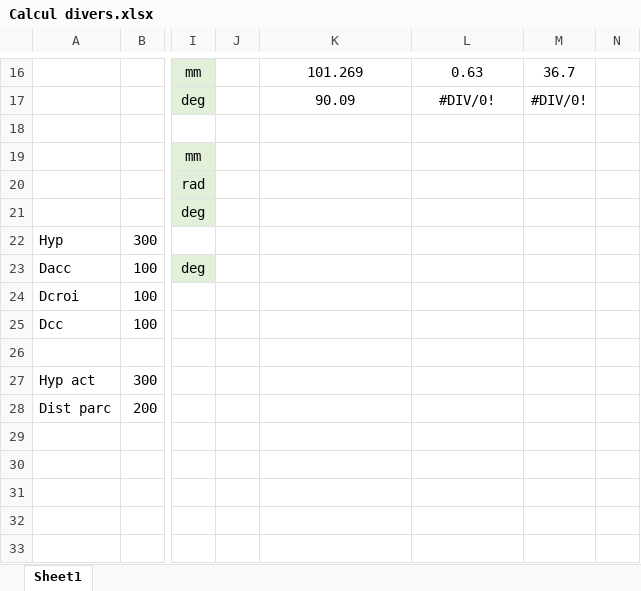
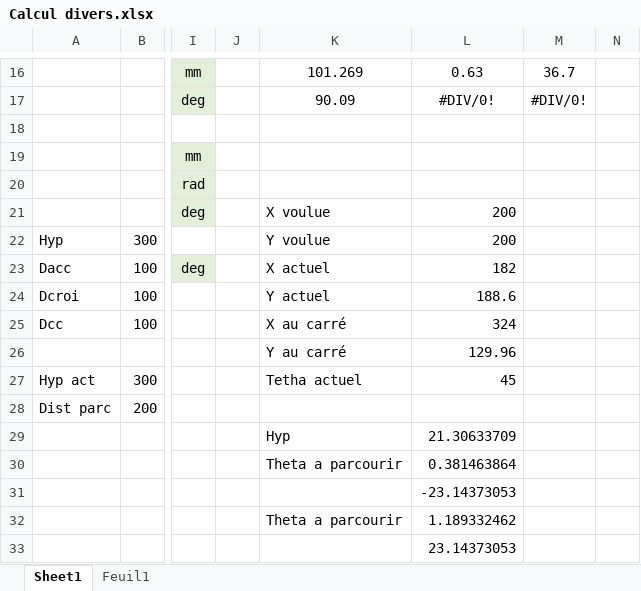
Before and after one commit to Darkzveller/CRAC-TEAM-PERSONNAL, an Excel workbook: CodeBaseRoulanteOTA/Calcul divers.xlsx, sheet Sheet1, drawn as a sheet; only a part is shown, gaps mark what is left out; values as stored, in another font and other column widths than the file's, no borders; rows hold the shown columns only; the diff names each change by its address in the sheet, - before the commit and + after, or states it on an @@ line.

Commit message:
J'ai trouvé les bon coeff, et effectuer un modification sur la maniere de calculer l'angle + Lecture sur le can des infos envoyé par la batterie par la carte de la base roulante + nouvelle implémentation de la carte maitre esp32 qui maintenant peut envoyé les commandes d'ouverture et de fermetture des interrupteur sur le can + Bug du wifi de l'esp 32 maitre pour une raison inconnue + Sur l'esp32 avec la bibliotheque twai pour le can, il faut mettre le if pour éviter d'essayer d'envoyé un message alors que le buffer est plein

```diff
--- a/CodeBaseRoulanteOTA/Calcul divers.xlsx (sheet Sheet1)
+++ b/CodeBaseRoulanteOTA/Calcul divers.xlsx (sheet Sheet1)
+sheet tab: Feuil1
-K21: (empty)
+K21: X voulue
-L21:L22: (empty)
+L21:L22: 200
-K22: (empty)
+K22: Y voulue
-K23: (empty)
+K23: X actuel
-L23: (empty)
+L23: 182
-K24: (empty)
+K24: Y actuel
-L24: (empty)
+L24: 188.6
-K25: (empty)
+K25: X au carré
-L25: (empty)
+L25: 324
-K26: (empty)
+K26: Y au carré
-L26: (empty)
+L26: 129.96
-K27: (empty)
+K27: Tetha actuel
-L27: (empty)
+L27: 45
-K29: (empty)
+K29: Hyp
-L29: (empty)
+L29: 21.30633709
-K30: (empty)
+K30: Theta a parcourir
-L30: (empty)
+L30: 0.381463864
+row 31:  |  |  |  |  | -23.14373053
+row 32:  |  |  |  | Theta a parcourir | 1.189332462
+row 33:  |  |  |  |  | 23.14373053
```
Also changed, not shown: charts or pictures, 16 other files.
